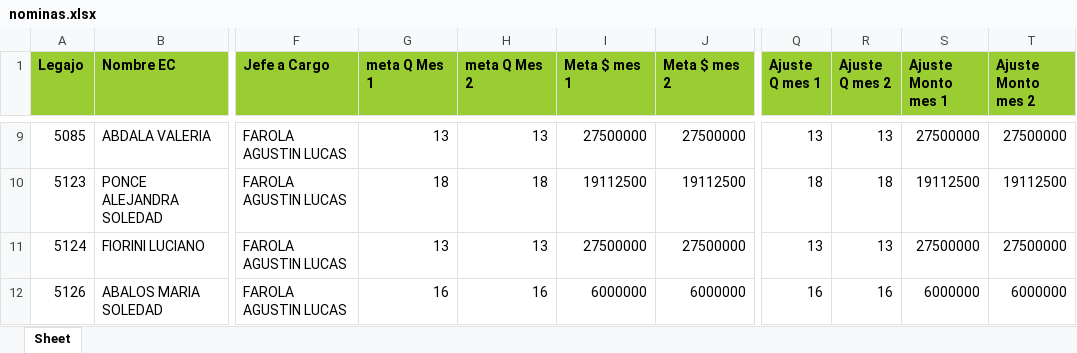
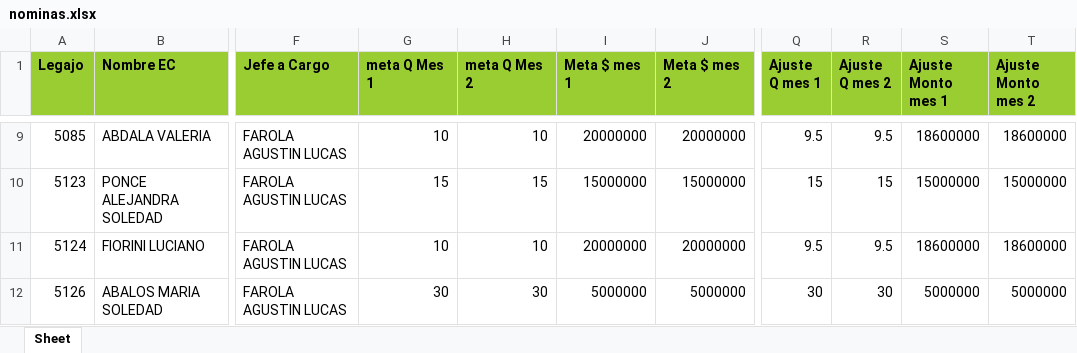
Before and after one commit to admin-prome/Validador_Metas, an Excel workbook: data/export/nominas.xlsx, sheet Sheet, drawn as a sheet; only a part is shown, gaps mark what is left out; values as stored, in another font and other column widths than the file's, no borders; the diff covers the shown part only; the diff names each change by its address in the sheet, - before the commit and + after, or states it on an @@ line.

Commit message:
up ajustes politicas

```diff
--- a/data/export/nominas.xlsx (sheet Sheet)
+++ b/data/export/nominas.xlsx (sheet Sheet)
-G9 (meta Q Mes 1): 13
+G9 (meta Q Mes 1): 10
-H9 (meta Q Mes 2): 13
+H9 (meta Q Mes 2): 10
-I9 (Meta $ mes 1): 27500000
+I9 (Meta $ mes 1): 20000000
-J9 (Meta $ mes 2): 27500000
+J9 (Meta $ mes 2): 20000000
-Q9 (Ajuste Q mes 1): 13
+Q9 (Ajuste Q mes 1): 9.5
-R9 (Ajuste Q mes 2): 13
+R9 (Ajuste Q mes 2): 9.5
-S9 (Ajuste Monto mes 1): 27500000
+S9 (Ajuste Monto mes 1): 18600000
-T9 (Ajuste Monto mes 2): 27500000
+T9 (Ajuste Monto mes 2): 18600000
-G10 (meta Q Mes 1): 18
+G10 (meta Q Mes 1): 15
-H10 (meta Q Mes 2): 18
+H10 (meta Q Mes 2): 15
-I10 (Meta $ mes 1): 19112500
+I10 (Meta $ mes 1): 15000000
-J10 (Meta $ mes 2): 19112500
+J10 (Meta $ mes 2): 15000000
-Q10 (Ajuste Q mes 1): 18
+Q10 (Ajuste Q mes 1): 15
-R10 (Ajuste Q mes 2): 18
+R10 (Ajuste Q mes 2): 15
-S10 (Ajuste Monto mes 1): 19112500
+S10 (Ajuste Monto mes 1): 15000000
-T10 (Ajuste Monto mes 2): 19112500
+T10 (Ajuste Monto mes 2): 15000000
-G11 (meta Q Mes 1): 13
+G11 (meta Q Mes 1): 10
-H11 (meta Q Mes 2): 13
+H11 (meta Q Mes 2): 10
-I11 (Meta $ mes 1): 27500000
+I11 (Meta $ mes 1): 20000000
-J11 (Meta $ mes 2): 27500000
+J11 (Meta $ mes 2): 20000000
-Q11 (Ajuste Q mes 1): 13
+Q11 (Ajuste Q mes 1): 9.5
-R11 (Ajuste Q mes 2): 13
+R11 (Ajuste Q mes 2): 9.5
-S11 (Ajuste Monto mes 1): 27500000
+S11 (Ajuste Monto mes 1): 18600000
-T11 (Ajuste Monto mes 2): 27500000
+T11 (Ajuste Monto mes 2): 18600000
-G12 (meta Q Mes 1): 16
+G12 (meta Q Mes 1): 30
-H12 (meta Q Mes 2): 16
+H12 (meta Q Mes 2): 30
-I12 (Meta $ mes 1): 6000000
+I12 (Meta $ mes 1): 5000000
-J12 (Meta $ mes 2): 6000000
+J12 (Meta $ mes 2): 5000000
-Q12 (Ajuste Q mes 1): 16
+Q12 (Ajuste Q mes 1): 30
-R12 (Ajuste Q mes 2): 16
+R12 (Ajuste Q mes 2): 30
-S12 (Ajuste Monto mes 1): 6000000
+S12 (Ajuste Monto mes 1): 5000000
-T12 (Ajuste Monto mes 2): 6000000
+T12 (Ajuste Monto mes 2): 5000000
```
Also changed, not shown: 1559 edited cells elsewhere in this sheet, 7 other files.
